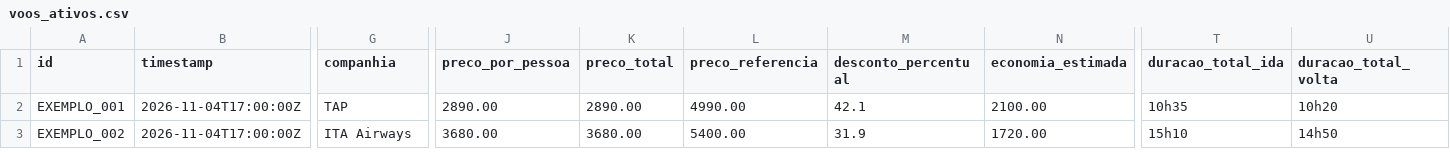
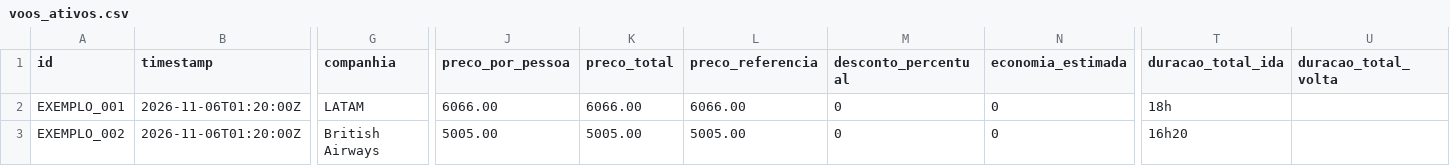
Before and after one commit to dinaxavier/dinaxavier, a CSV file: voos-milhas-monitor/data/voos_ativos.csv, drawn as a sheet; only a part is shown, gaps mark what is left out; the diff covers the shown part only; the diff names each change by its address in the sheet, - before the commit and + after, or states it on an @@ line.

```diff
--- a/voos-milhas-monitor/data/voos_ativos.csv
+++ b/voos-milhas-monitor/data/voos_ativos.csv
-B2:B3 (timestamp): 2026-11-04T17:00:00Z
+B2:B3 (timestamp): 2026-11-06T01:20:00Z
-G2 (companhia): TAP
+G2 (companhia): LATAM
-J2 (preco_por_pessoa): 2890.00
+J2 (preco_por_pessoa): 6066.00
-K2 (preco_total): 2890.00
+K2 (preco_total): 6066.00
-L2 (preco_referencia): 4990.00
+L2 (preco_referencia): 6066.00
-M2 (desconto_percentual): 42.1
+M2 (desconto_percentual): 0
-N2 (economia_estimada): 2100.00
+N2 (economia_estimada): 0
-T2 (duracao_total_ida): 10h35
+T2 (duracao_total_ida): 18h
-U2 (duracao_total_volta): 10h20
+U2 (duracao_total_volta): (empty)
-G3 (companhia): ITA Airways
+G3 (companhia): British Airways
-J3 (preco_por_pessoa): 3680.00
+J3 (preco_por_pessoa): 5005.00
-K3 (preco_total): 3680.00
+K3 (preco_total): 5005.00
-L3 (preco_referencia): 5400.00
+L3 (preco_referencia): 5005.00
-M3 (desconto_percentual): 31.9
+M3 (desconto_percentual): 0
-N3 (economia_estimada): 1720.00
+N3 (economia_estimada): 0
-T3 (duracao_total_ida): 15h10
+T3 (duracao_total_ida): 16h20
-U3 (duracao_total_volta): 14h50
+U3 (duracao_total_volta): (empty)
```
Also changed, not shown: 167 edited cells elsewhere in this file, 3 other files.
